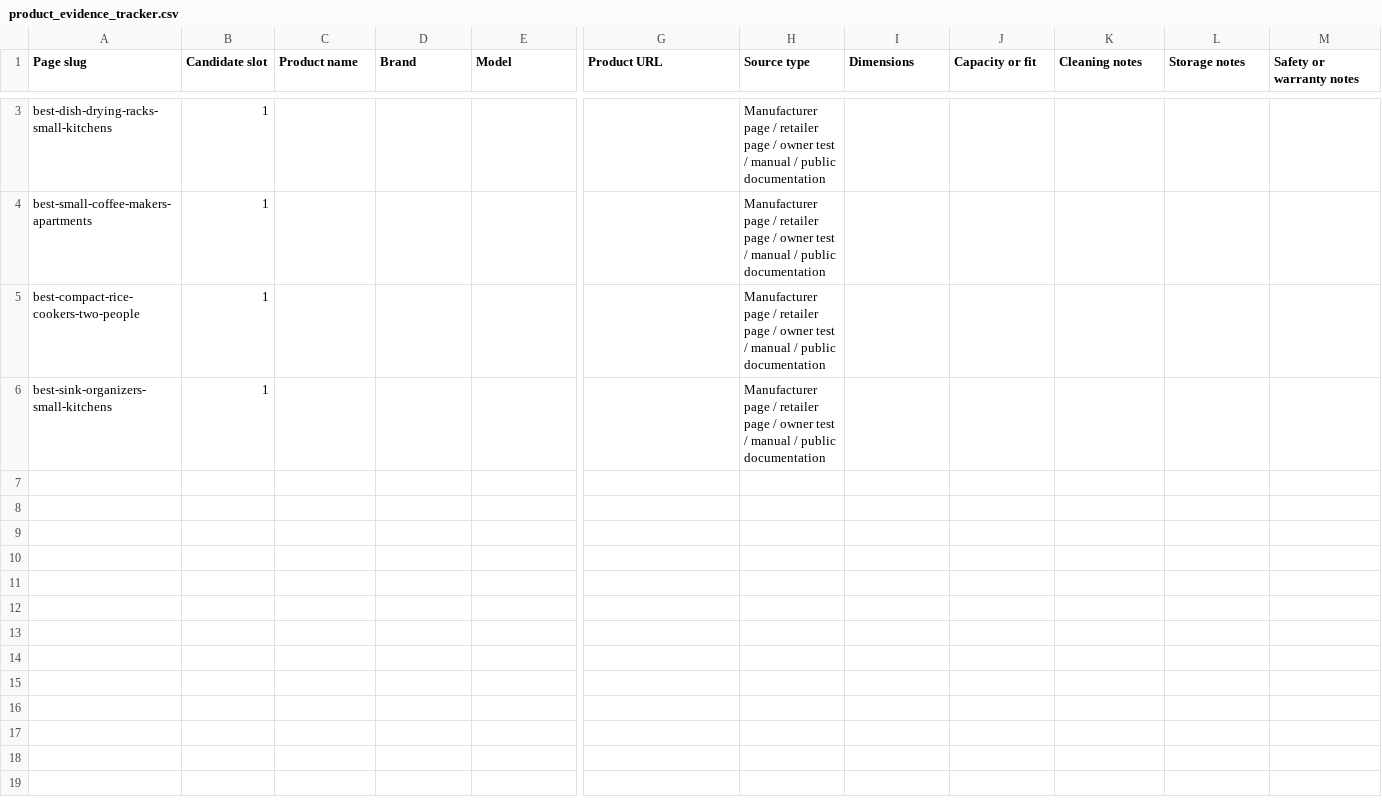
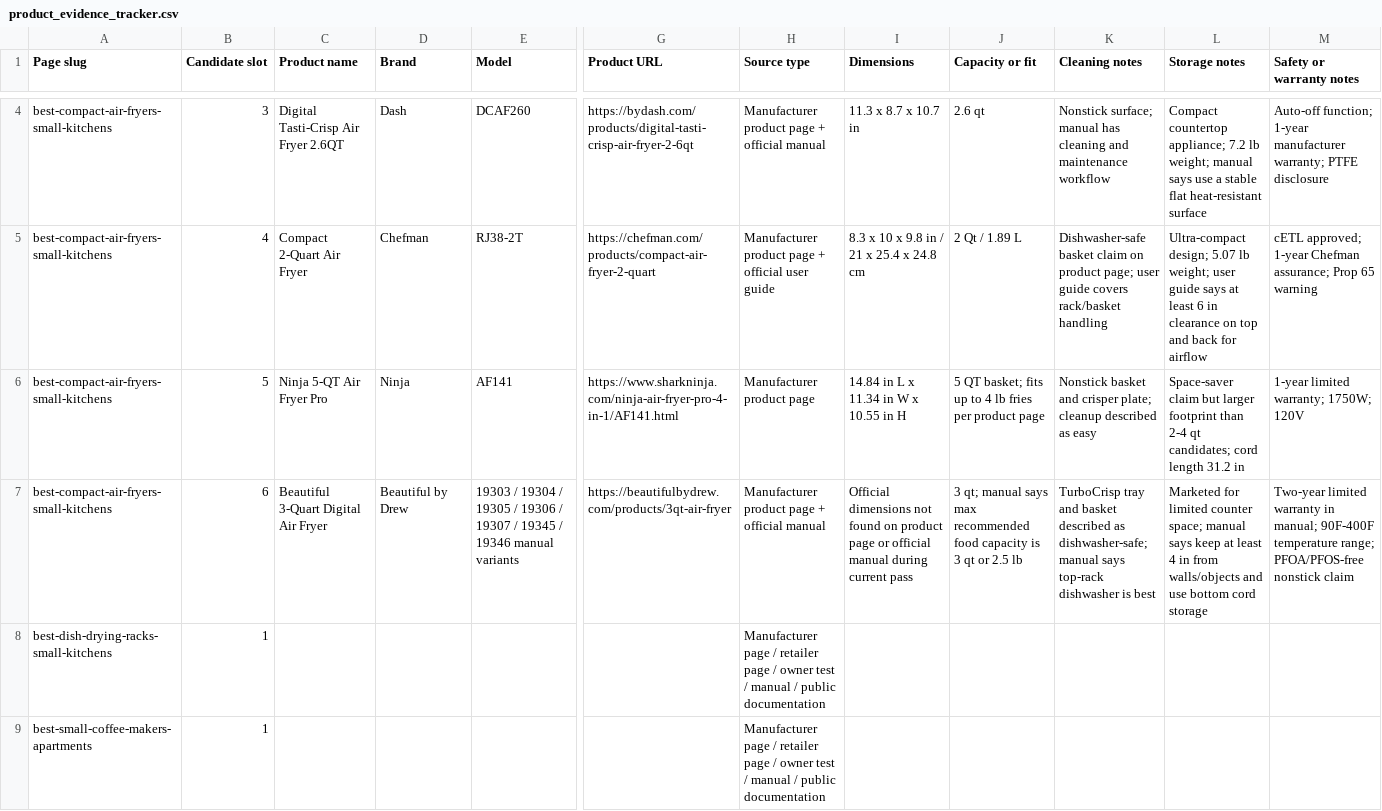
Before and after one commit to Tanh2k8-123/Tanh-amazon, a CSV file: working/money_pages/evidence/product_evidence_tracker.csv, drawn as a sheet; only a part is shown, gaps mark what is left out; the shorter side is filled out with more unchanged rows; rows hold the shown columns only; the diff covers the shown part only; the diff names each change by its address in the sheet, - before the commit and + after, or states it on an @@ line.

Commit message:
Collect compact air fryer evidence

```diff
--- a/working/money_pages/evidence/product_evidence_tracker.csv
+++ b/working/money_pages/evidence/product_evidence_tracker.csv
+row 4: best-compact-air-fryers-small-kitchens | 3 | Digital Tasti-Crisp Air Fryer 2.6QT | Dash | DCAF260 | https://bydash.com/products/digital-tasti-crisp-air-fryer-2-6qt | Manufacturer product page + official manual | 11.3 x 8.7 x 10.7 in | 2.6 qt | Nonstick surface; manual has cleaning and maintenance workflow | Compact countertop appliance; 7.2 lb weight; manual says use a stable flat heat-resistant surface | Auto-off function; 1-year manufacturer warranty; PTFE disclosure
+row 5: best-compact-air-fryers-small-kitchens | 4 | Compact 2-Quart Air Fryer | Chefman | RJ38-2T | https://chefman.com/products/compact-air-fryer-2-quart | Manufacturer product page + official user guide | 8.3 x 10 x 9.8 in / 21 x 25.4 x 24.8 cm | 2 Qt / 1.89 L | Dishwasher-safe basket claim on product page; user guide covers rack/basket handling | Ultra-compact design; 5.07 lb weight; user guide says at least 6 in clearance on top and back for airflow | cETL approved; 1-year Chefman assurance; Prop 65 warning
+row 6: best-compact-air-fryers-small-kitchens | 5 | Ninja 5-QT Air Fryer Pro | Ninja | AF141 | https://www.sharkninja.com/ninja-air-fryer-pro-4-in-1/AF141.html | Manufacturer product page | 14.84 in L x 11.34 in W x 10.55 in H | 5 QT basket; fits up to 4 lb fries per product page | Nonstick basket and crisper plate; cleanup described as easy | Space-saver claim but larger footprint than 2-4 qt candidates; cord length 31.2 in | 1-year limited warranty; 1750W; 120V
+row 7: best-compact-air-fryers-small-kitchens | 6 | Beautiful 3-Quart Digital Air Fryer | Beautiful by Drew | 19303 / 19304 / 19305 / 19306 / 19307 / 19345 / 19346 manual variants | https://beautifulbydrew.com/products/3qt-air-fryer | Manufacturer product page + official manual | Official dimensions not found on product page or official manual during current pass | 3 qt; manual says max recommended food capacity is 3 qt or 2.5 lb | TurboCrisp tray and basket described as dishwasher-safe; manual says top-rack dishwasher is best | Marketed for limited counter space; manual says keep at least 4 in from walls/objects and use bottom cord storage | Two-year limited warranty in manual; 90F-400F temperature range; PFOA/PFOS-free nonstick claim
```
Also changed, not shown: 2 added rows and 1 removed row elsewhere in this file, 2 other files.
